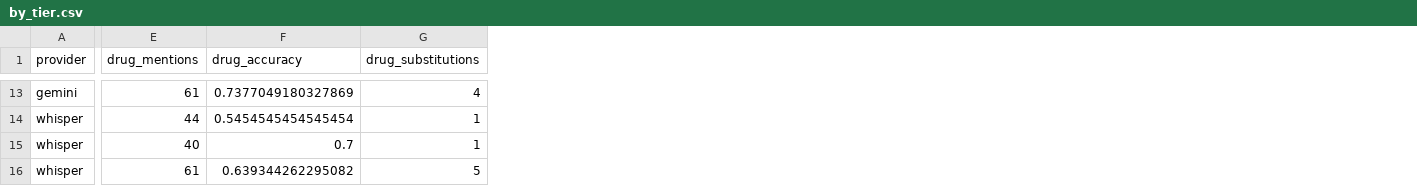
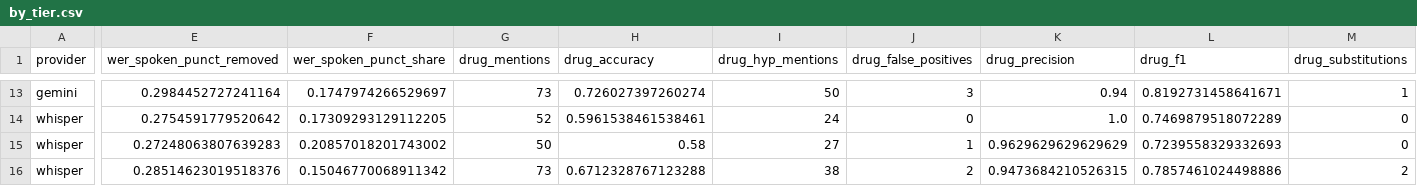
Before and after one commit to suwaidakhan/ScribeCheck, a CSV file: results/by_tier.csv, drawn as a sheet; only a part is shown, gaps mark what is left out; addresses are those after the commit; the diff covers the shown part only; the diff names each change by its address in the sheet, - before the commit and + after, or states it on an @@ line.

```diff
--- a/results/by_tier.csv
+++ b/results/by_tier.csv
+column E (wer_spoken_punct_removed), rows 13-16: 0.2984452727241164 | 0.2754591779520642 | 0.27248063807639283 | 0.28514623019518376
+column F (wer_spoken_punct_share), rows 13-16: 0.1747974266529697 | 0.17309293129112205 | 0.20857018201743002 | 0.15046770068911342
+column I (drug_hyp_mentions), rows 13-16: 50 | 24 | 27 | 38
+column J (drug_false_positives), rows 13-16: 3 | 0 | 1 | 2
+column K (drug_precision), rows 13-16: 0.94 | 1.0 | 0.9629629629629629 | 0.9473684210526315
+column L (drug_f1), rows 13-16: 0.8192731458641671 | 0.7469879518072289 | 0.7239558329332693 | 0.7857461024498886
-G13 (drug_mentions): 61
+G13 (drug_mentions): 73
-H13 (drug_accuracy): 0.7377049180327869
+H13 (drug_accuracy): 0.726027397260274
-M13 (drug_substitutions): 4
+M13 (drug_substitutions): 1
-G14 (drug_mentions): 44
+G14 (drug_mentions): 52
-H14 (drug_accuracy): 0.5454545454545454
+H14 (drug_accuracy): 0.5961538461538461
-M14:M15 (drug_substitutions): 1
+M14:M15 (drug_substitutions): 0
-G15 (drug_mentions): 40
+G15 (drug_mentions): 50
-H15 (drug_accuracy): 0.7
+H15 (drug_accuracy): 0.58
-G16 (drug_mentions): 61
+G16 (drug_mentions): 73
-H16 (drug_accuracy): 0.639344262295082
+H16 (drug_accuracy): 0.6712328767123288
-M16 (drug_substitutions): 5
+M16 (drug_substitutions): 2
```
Also changed, not shown: 28 edited cells elsewhere in this file, results/by_domain.csv, results/headline.csv, 8 other files.
